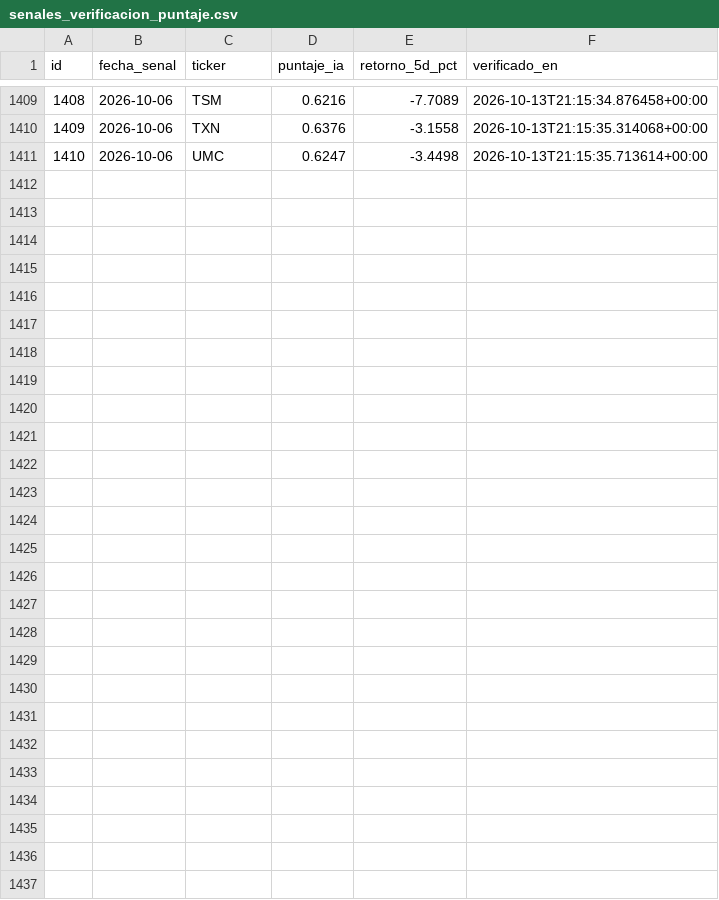
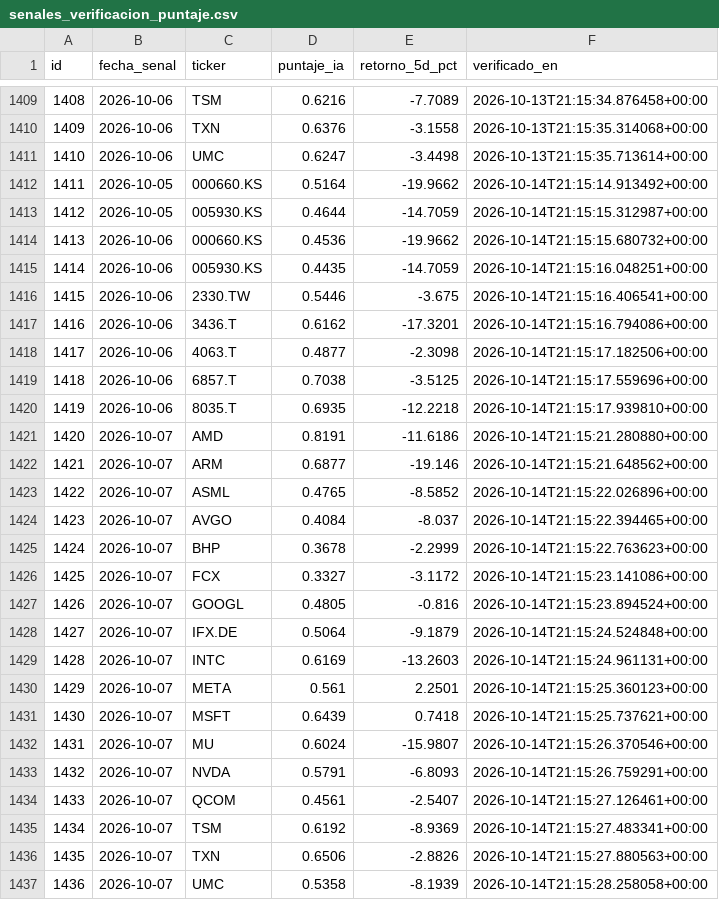
Before and after one commit to nicolasaraneda/mki-terminal, a CSV file: data/backups/senales_verificacion_puntaje.csv, drawn as a sheet; only a part is shown, gaps mark what is left out.

```diff
--- a/data/backups/senales_verificacion_puntaje.csv
+++ b/data/backups/senales_verificacion_puntaje.csv
@@ -1411 +1411,27 @@ id,fecha_senal,ticker,puntaje_ia,retorno_5d_pct,verificado_en
 1410,2026-10-06,UMC,0.6247,-3.4498,2026-10-13T21:15:35.713614+00:00
+1411,2026-10-05,000660.KS,0.5164,-19.9662,2026-10-14T21:15:14.913492+00:00
+1412,2026-10-05,005930.KS,0.4644,-14.7059,2026-10-14T21:15:15.312987+00:00
+1413,2026-10-06,000660.KS,0.4536,-19.9662,2026-10-14T21:15:15.680732+00:00
+1414,2026-10-06,005930.KS,0.4435,-14.7059,2026-10-14T21:15:16.048251+00:00
+1415,2026-10-06,2330.TW,0.5446,-3.675,2026-10-14T21:15:16.406541+00:00
+1416,2026-10-06,3436.T,0.6162,-17.3201,2026-10-14T21:15:16.794086+00:00
+1417,2026-10-06,4063.T,0.4877,-2.3098,2026-10-14T21:15:17.182506+00:00
+1418,2026-10-06,6857.T,0.7038,-3.5125,2026-10-14T21:15:17.559696+00:00
+1419,2026-10-06,8035.T,0.6935,-12.2218,2026-10-14T21:15:17.939810+00:00
+1420,2026-10-07,AMD,0.8191,-11.6186,2026-10-14T21:15:21.280880+00:00
+1421,2026-10-07,ARM,0.6877,-19.146,2026-10-14T21:15:21.648562+00:00
+1422,2026-10-07,ASML,0.4765,-8.5852,2026-10-14T21:15:22.026896+00:00
+1423,2026-10-07,AVGO,0.4084,-8.037,2026-10-14T21:15:22.394465+00:00
+1424,2026-10-07,BHP,0.3678,-2.2999,2026-10-14T21:15:22.763623+00:00
+1425,2026-10-07,FCX,0.3327,-3.1172,2026-10-14T21:15:23.141086+00:00
+1426,2026-10-07,GOOGL,0.4805,-0.816,2026-10-14T21:15:23.894524+00:00
+1427,2026-10-07,IFX.DE,0.5064,-9.1879,2026-10-14T21:15:24.524848+00:00
+1428,2026-10-07,INTC,0.6169,-13.2603,2026-10-14T21:15:24.961131+00:00
+1429,2026-10-07,META,0.561,2.2501,2026-10-14T21:15:25.360123+00:00
+1430,2026-10-07,MSFT,0.6439,0.7418,2026-10-14T21:15:25.737621+00:00
+1431,2026-10-07,MU,0.6024,-15.9807,2026-10-14T21:15:26.370546+00:00
+1432,2026-10-07,NVDA,0.5791,-6.8093,2026-10-14T21:15:26.759291+00:00
+1433,2026-10-07,QCOM,0.4561,-2.5407,2026-10-14T21:15:27.126461+00:00
+1434,2026-10-07,TSM,0.6192,-8.9369,2026-10-14T21:15:27.483341+00:00
+1435,2026-10-07,TXN,0.6506,-2.8826,2026-10-14T21:15:27.880563+00:00
+1436,2026-10-07,UMC,0.5358,-8.1939,2026-10-14T21:15:28.258058+00:00
```
Also changed, not shown: data/backups/noticias_resumen_dia.csv, data/backups/senales_divergencias.csv, 8 other files.
